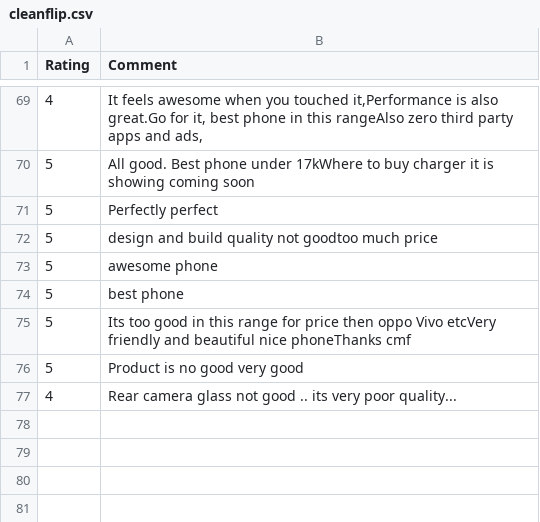
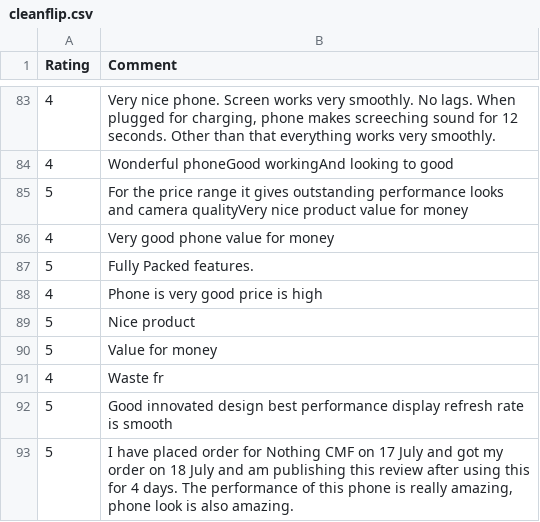
Before and after one commit to koushik21103/final-project-tests, a CSV file: cleanflip.csv, drawn as a sheet; only a part is shown, gaps mark what is left out; the diff covers the shown part only.

```diff
--- a/cleanflip.csv
+++ b/cleanflip.csv
@@ -69,9 +83,11 @@ Rating,Comment
-4,"It feels awesome when you touched it,Performance is also great.Go for it, best phone in this rangeAlso zero third party apps and ads,"
-5,All good. Best phone under 17kWhere to buy charger it is showing coming soon
-5,Perfectly perfect
-5,design and build quality not goodtoo much price
-5,awesome phone
-5,best phone
-5,Its too good in this range for price then oppo Vivo etcVery friendly and beautiful nice phoneThanks cmf
-5,Product is no good very good
-4,Rear camera glass not good .. its very poor quality...
+4,"Very nice phone. Screen works very smoothly. No lags. When plugged for charging, phone makes screeching sound for 12 seconds. Other than that everything works very smoothly."
+4,Wonderful phoneGood workingAnd looking to good
+5,For the price range it gives outstanding performance looks and camera qualityVery nice product  value for money
+4,Very good phone value for money
+5,Fully Packed features.
+4,Phone is very good  price is high
+5,Nice product
+5,Value for money
+4,Waste fr
+5,Good innovated design best performance display refresh rate is smooth
+5,"I have placed order for Nothing CMF on 17 July and got my order on 18 July and am publishing this review after using this for 4 days. The performance of this phone is really amazing, phone look is also amazing."
```
Also changed, not shown: 28 added rows, 14 removed rows, 10 moved rows and 25 edited cells elsewhere in this file, flip.csv, sentiment_ratings_comments.csv, 1 other file.
